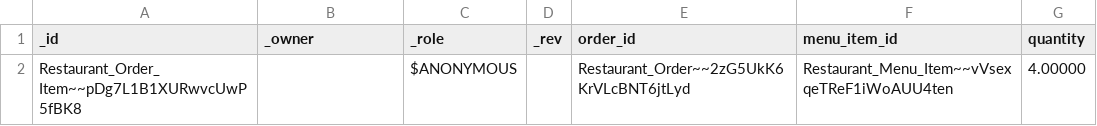
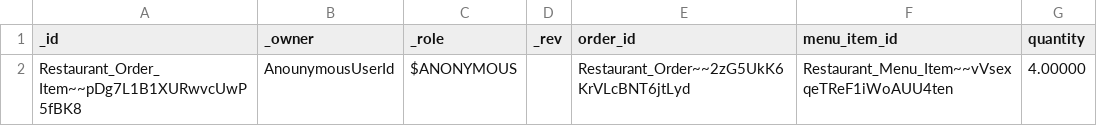
Before and after one commit to supracloud/formuladb-poc2, a CSV file: git/formuladb-env/db/trestaurant_order_item.csv, drawn as a sheet.

```diff
--- a/git/formuladb-env/db/trestaurant_order_item.csv
+++ b/git/formuladb-env/db/trestaurant_order_item.csv
@@ -1,2 +1,2 @@
 _id,_owner,_role,_rev,order_id,menu_item_id,quantity
-Restaurant_Order_Item~~pDg7L1B1XURwvcUwP5fBK8,,$ANONYMOUS,,Restaurant_Order~~2zG5UkK6KrVLcBNT6jtLyd,Restaurant_Menu_Item~~vVsexqeTReF1iWoAUU4ten,4.00000
+Restaurant_Order_Item~~pDg7L1B1XURwvcUwP5fBK8,AnounymousUserId,$ANONYMOUS,"",Restaurant_Order~~2zG5UkK6KrVLcBNT6jtLyd,Restaurant_Menu_Item~~vVsexqeTReF1iWoAUU4ten,4.00000
```
Also changed, not shown: git/formuladb-env/db/ttransaction.csv, 11 other files.
